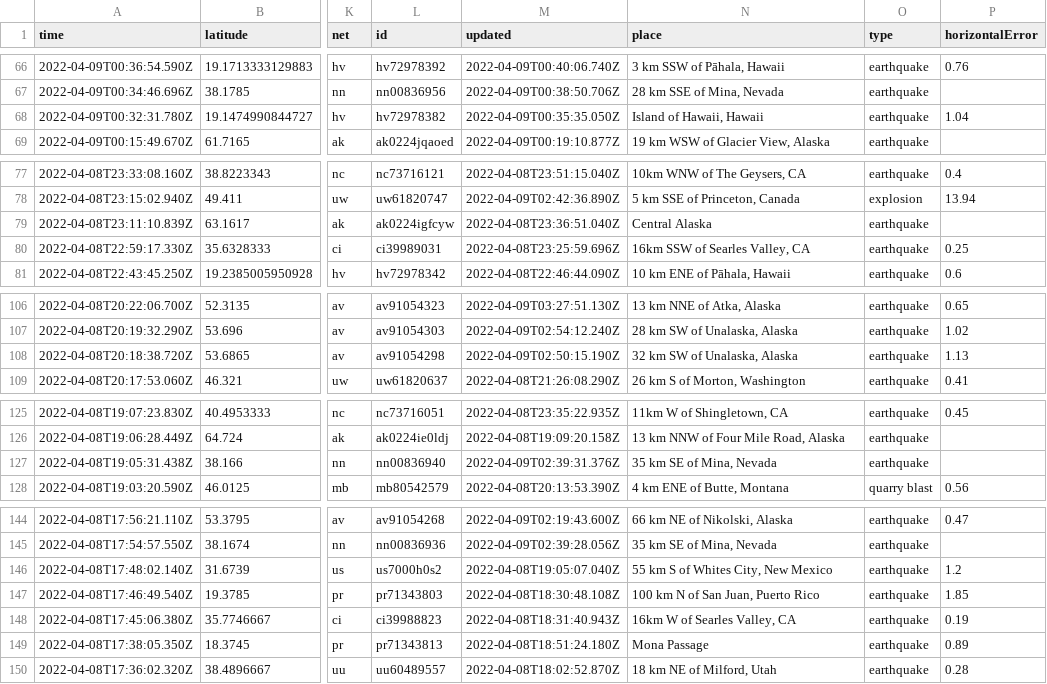
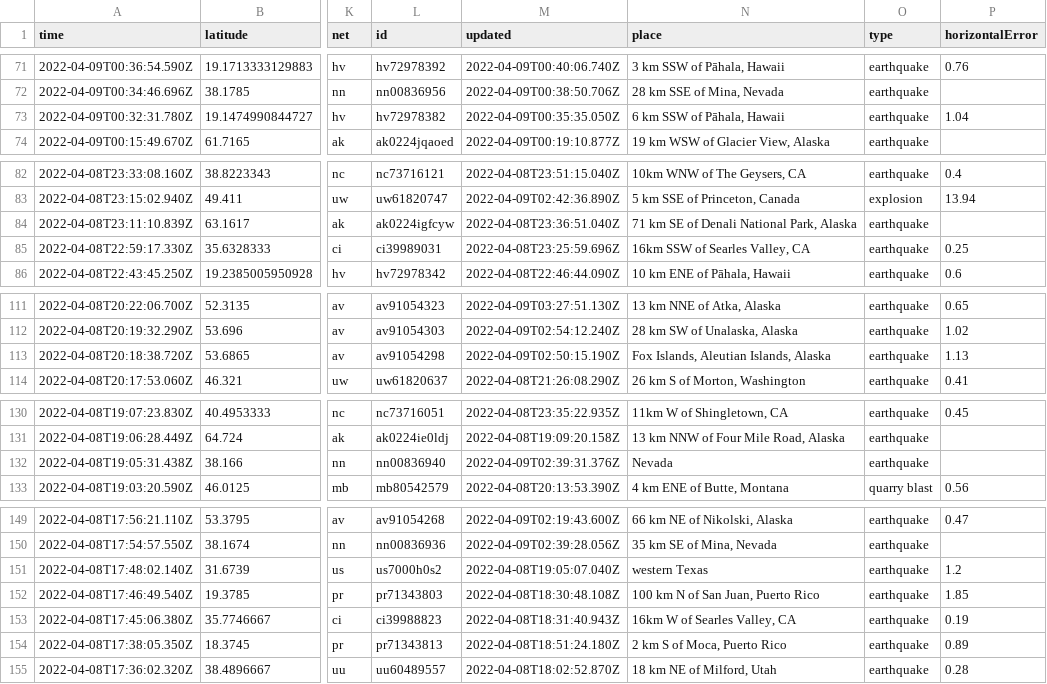
Before and after one commit to jemmastephenson/my-data-robot, a CSV file: usgs_current.csv, drawn as a sheet; only a part is shown, gaps mark what is left out; addresses are those after the commit; the diff covers the shown part only; the diff names each change by its address in the sheet, - before the commit and + after, or states it on an @@ line.

```diff
--- a/usgs_current.csv
+++ b/usgs_current.csv
-N73 (place): Island of Hawaii, Hawaii
+N73 (place): 6 km SSW of Pāhala, Hawaii
-N84 (place): Central Alaska
+N84 (place): 71 km SE of Denali National Park, Alaska
-N113 (place): 32 km SW of Unalaska, Alaska
+N113 (place): Fox Islands, Aleutian Islands, Alaska
-N132 (place): 35 km SE of Mina, Nevada
+N132 (place): Nevada
-N151 (place): 55 km S of Whites City, New Mexico
+N151 (place): western Texas
-N154 (place): Mona Passage
+N154 (place): 2 km S of Moca, Puerto Rico
```
Also changed, not shown: 5 added rows, 2 removed rows and 8 edited cells elsewhere in this file.
